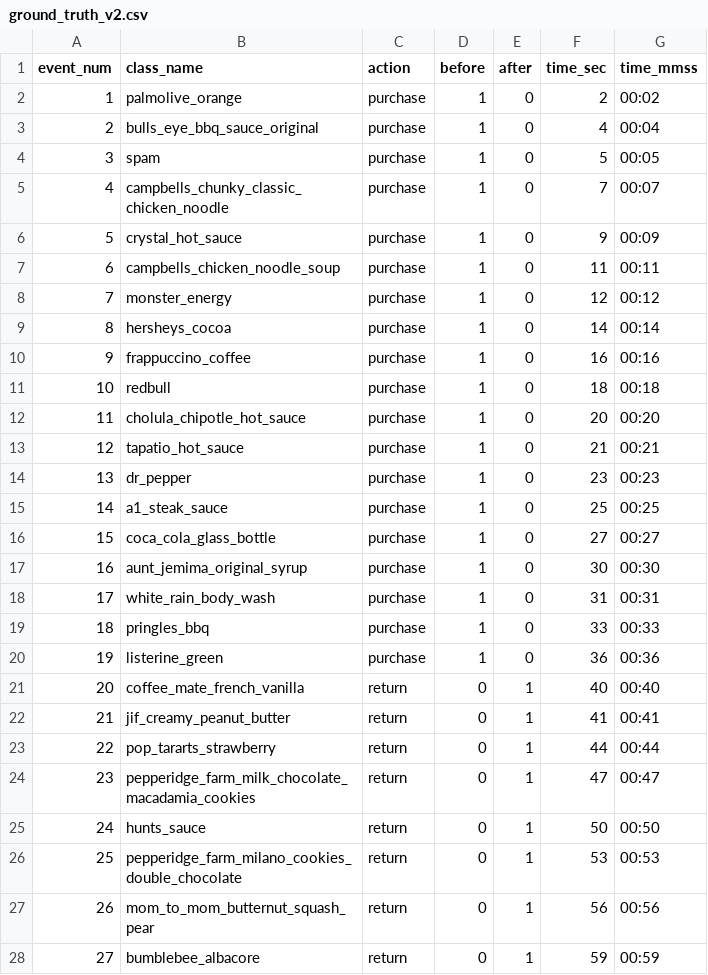
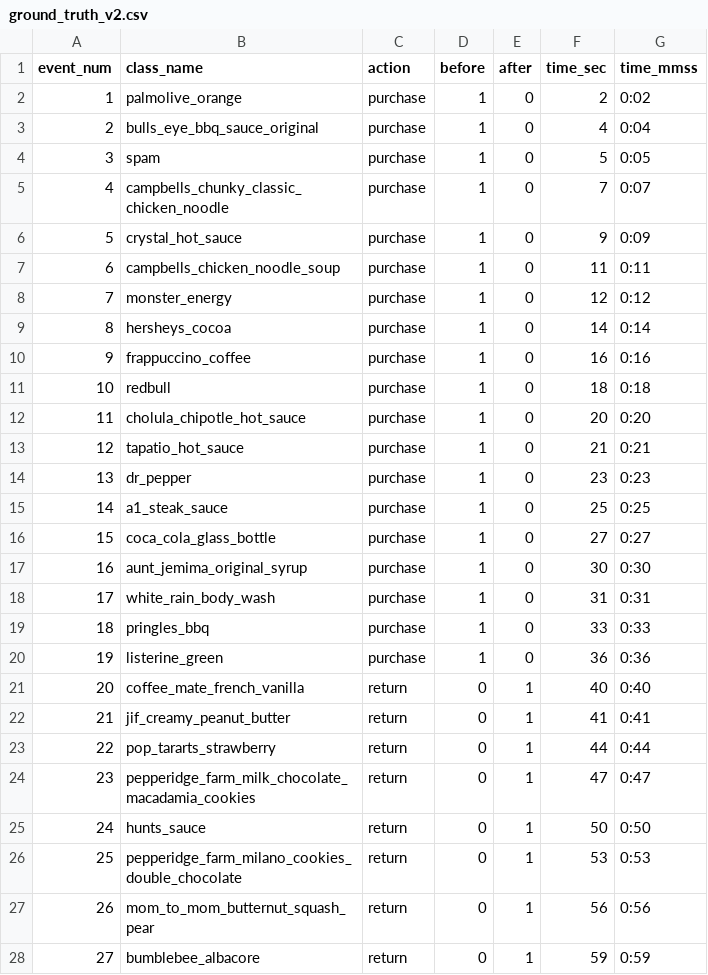
Before and after one commit to GangHeeJo/REDRED, a CSV file: data/ground_truth_v2.csv, drawn as a sheet; only a part is shown; the diff covers the shown part only.

```diff
--- a/data/ground_truth_v2.csv
+++ b/data/ground_truth_v2.csv
@@ -1,28 +1,28 @@
 event_num,class_name,action,before,after,time_sec,time_mmss
-1,palmolive_orange,purchase,1,0,2,00:02
-2,bulls_eye_bbq_sauce_original,purchase,1,0,4,00:04
-3,spam,purchase,1,0,5,00:05
-4,campbells_chunky_classic_chicken_noodle,purchase,1,0,7,00:07
-5,crystal_hot_sauce,purchase,1,0,9,00:09
-6,campbells_chicken_noodle_soup,purchase,1,0,11,00:11
-7,monster_energy,purchase,1,0,12,00:12
-8,hersheys_cocoa,purchase,1,0,14,00:14
-9,frappuccino_coffee,purchase,1,0,16,00:16
-10,redbull,purchase,1,0,18,00:18
-11,cholula_chipotle_hot_sauce,purchase,1,0,20,00:20
-12,tapatio_hot_sauce,purchase,1,0,21,00:21
-13,dr_pepper,purchase,1,0,23,00:23
-14,a1_steak_sauce,purchase,1,0,25,00:25
-15,coca_cola_glass_bottle,purchase,1,0,27,00:27
-16,aunt_jemima_original_syrup,purchase,1,0,30,00:30
-17,white_rain_body_wash,purchase,1,0,31,00:31
-18,pringles_bbq,purchase,1,0,33,00:33
-19,listerine_green,purchase,1,0,36,00:36
-20,coffee_mate_french_vanilla,return,0,1,40,00:40
-21,jif_creamy_peanut_butter,return,0,1,41,00:41
-22,pop_tararts_strawberry,return,0,1,44,00:44
-23,pepperidge_farm_milk_chocolate_macadamia_cookies,return,0,1,47,00:47
-24,hunts_sauce,return,0,1,50,00:50
-25,pepperidge_farm_milano_cookies_double_chocolate,return,0,1,53,00:53
-26,mom_to_mom_butternut_squash_pear,return,0,1,56,00:56
-27,bumblebee_albacore,return,0,1,59,00:59
+1,palmolive_orange,purchase,1,0,2,0:02
+2,bulls_eye_bbq_sauce_original,purchase,1,0,4,0:04
+3,spam,purchase,1,0,5,0:05
+4,campbells_chunky_classic_chicken_noodle,purchase,1,0,7,0:07
+5,crystal_hot_sauce,purchase,1,0,9,0:09
+6,campbells_chicken_noodle_soup,purchase,1,0,11,0:11
+7,monster_energy,purchase,1,0,12,0:12
+8,hersheys_cocoa,purchase,1,0,14,0:14
+9,frappuccino_coffee,purchase,1,0,16,0:16
+10,redbull,purchase,1,0,18,0:18
+11,cholula_chipotle_hot_sauce,purchase,1,0,20,0:20
+12,tapatio_hot_sauce,purchase,1,0,21,0:21
+13,dr_pepper,purchase,1,0,23,0:23
+14,a1_steak_sauce,purchase,1,0,25,0:25
+15,coca_cola_glass_bottle,purchase,1,0,27,0:27
+16,aunt_jemima_original_syrup,purchase,1,0,30,0:30
+17,white_rain_body_wash,purchase,1,0,31,0:31
+18,pringles_bbq,purchase,1,0,33,0:33
+19,listerine_green,purchase,1,0,36,0:36
+20,coffee_mate_french_vanilla,return,0,1,40,0:40
+21,jif_creamy_peanut_butter,return,0,1,41,0:41
+22,pop_tararts_strawberry,return,0,1,44,0:44
+23,pepperidge_farm_milk_chocolate_macadamia_cookies,return,0,1,47,0:47
+24,hunts_sauce,return,0,1,50,0:50
+25,pepperidge_farm_milano_cookies_double_chocolate,return,0,1,53,0:53
+26,mom_to_mom_butternut_squash_pear,return,0,1,56,0:56
+27,bumblebee_albacore,return,0,1,59,0:59
```
Also changed, not shown: 80 edited cells elsewhere in this file.
